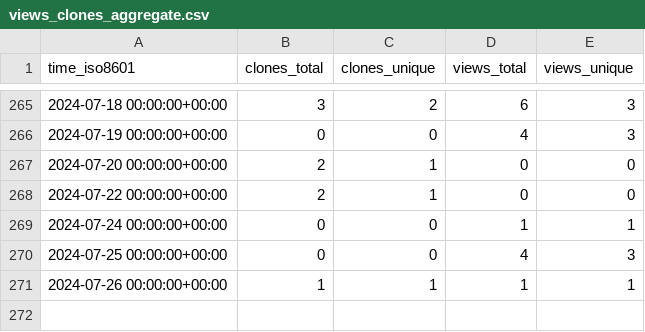
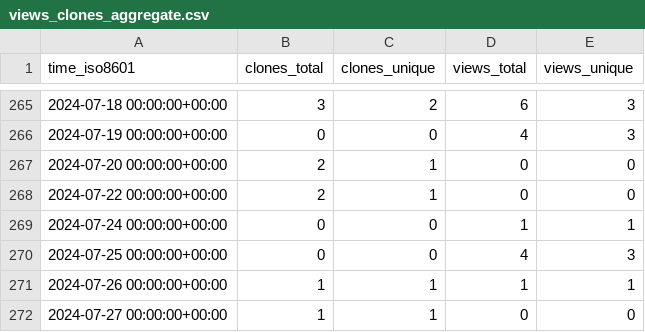
Before and after one commit to pbs-assess/pacea, a CSV file: pbs-assess/pacea/ghrs-data/views_clones_aggregate.csv, drawn as a sheet; only a part is shown, gaps mark what is left out; the diff names each change by its address in the sheet, - before the commit and + after, or states it on an @@ line.

```diff
--- a/pbs-assess/pacea/ghrs-data/views_clones_aggregate.csv
+++ b/pbs-assess/pacea/ghrs-data/views_clones_aggregate.csv
+row 272: 2024-07-27 00:00:00+00:00 | 1 | 1 | 0 | 0
```
Also changed, not shown: 1 other file.
